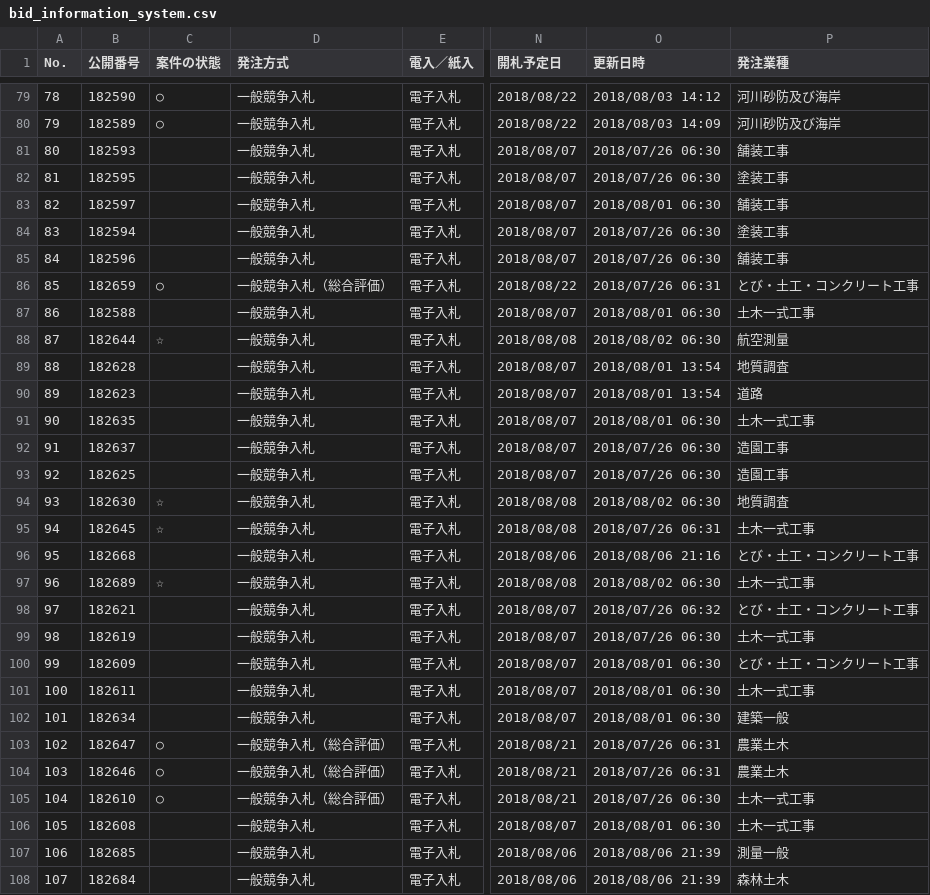
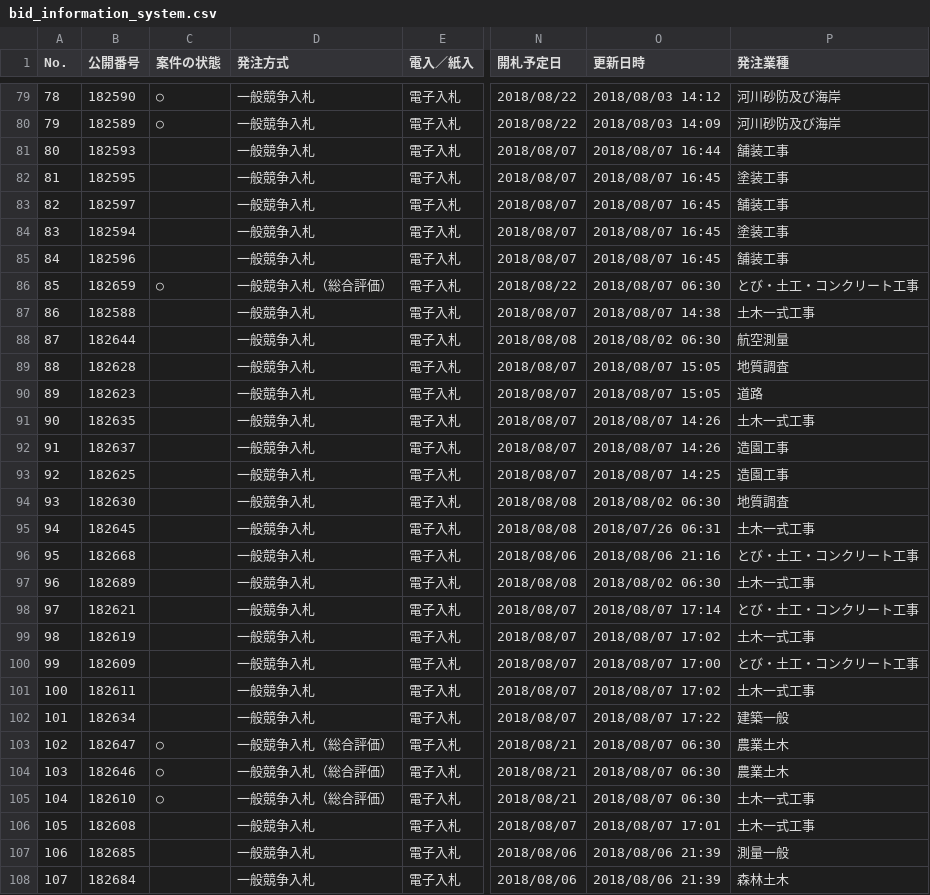
Before and after one commit to wakayama-pref-org/bid_information_system, a CSV file: csv/bid_information_system.csv, drawn as a sheet; only a part is shown, gaps mark what is left out; the diff covers the shown part only; the diff names each change by its address in the sheet, - before the commit and + after, or states it on an @@ line.

```diff
--- a/csv/bid_information_system.csv
+++ b/csv/bid_information_system.csv
-O81 (更新日時): 2018/07/26 06:30
+O81 (更新日時): 2018/08/07 16:44
-O82 (更新日時): 2018/07/26 06:30
+O82 (更新日時): 2018/08/07 16:45
-O83 (更新日時): 2018/08/01 06:30
+O83 (更新日時): 2018/08/07 16:45
-O84:O85 (更新日時): 2018/07/26 06:30
+O84:O85 (更新日時): 2018/08/07 16:45
-O86 (更新日時): 2018/07/26 06:31
+O86 (更新日時): 2018/08/07 06:30
-O87 (更新日時): 2018/08/01 06:30
+O87 (更新日時): 2018/08/07 14:38
-C88 (案件の状態): ☆
+C88 (案件の状態): (empty)
-O89:O90 (更新日時): 2018/08/01 13:54
+O89:O90 (更新日時): 2018/08/07 15:05
-O91 (更新日時): 2018/08/01 06:30
+O91 (更新日時): 2018/08/07 14:26
-O92 (更新日時): 2018/07/26 06:30
+O92 (更新日時): 2018/08/07 14:26
-O93 (更新日時): 2018/07/26 06:30
+O93 (更新日時): 2018/08/07 14:25
-C94:C95 (案件の状態): ☆
+C94:C95 (案件の状態): (empty)
-C97 (案件の状態): ☆
+C97 (案件の状態): (empty)
-O98 (更新日時): 2018/07/26 06:32
+O98 (更新日時): 2018/08/07 17:14
-O99 (更新日時): 2018/07/26 06:30
+O99 (更新日時): 2018/08/07 17:02
-O100 (更新日時): 2018/08/01 06:30
+O100 (更新日時): 2018/08/07 17:00
-O101 (更新日時): 2018/08/01 06:30
+O101 (更新日時): 2018/08/07 17:02
-O102 (更新日時): 2018/08/01 06:30
+O102 (更新日時): 2018/08/07 17:22
-O103:O104 (更新日時): 2018/07/26 06:31
+O103:O104 (更新日時): 2018/08/07 06:30
-O105 (更新日時): 2018/07/26 06:30
+O105 (更新日時): 2018/08/07 06:30
-O106 (更新日時): 2018/08/01 06:30
+O106 (更新日時): 2018/08/07 17:01
```
Also changed, not shown: 107 edited cells elsewhere in this file, 1 other file.
